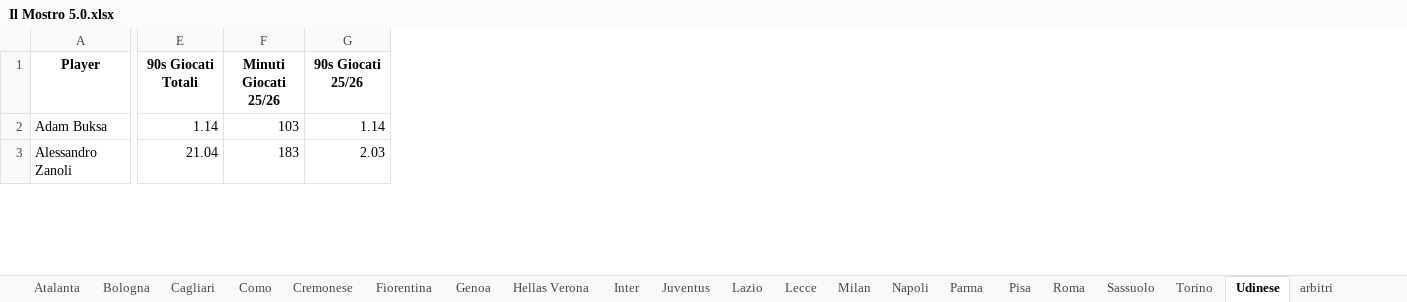
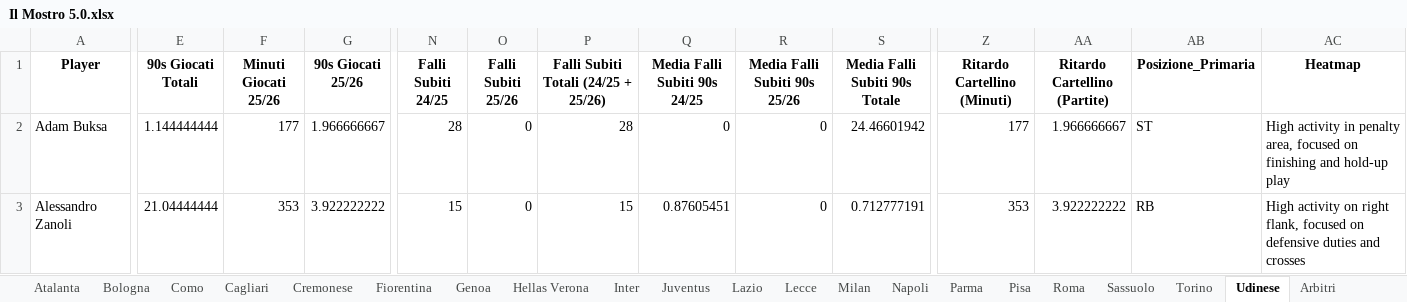
Before and after one commit to clayx9-design/Il-Mostro5.0, an Excel workbook: Il Mostro 5.0.xlsx, sheet Udinese, drawn as a sheet; only a part is shown, gaps mark what is left out; values as stored, in another font and other column widths than the file's, no borders; charts and pictures not drawn; the diff covers the shown part only; the diff names each change by its address in the sheet, - before the commit and + after, or states it on an @@ line.

```diff
--- a/Il Mostro 5.0.xlsx (sheet Udinese)
+++ b/Il Mostro 5.0.xlsx (sheet Udinese)
-sheet tab: arbitri
+sheet tab: Arbitri
@@ sheet tab order changed: Atalanta | Bologna | Como | Cagliari | Cremonese | Fiorentina | Genoa | Hellas Verona | Inter | Juventus | Lazio | Lecce | Milan | Napoli | Parma | Pisa | Roma | Sassuolo | Torino | Udinese | Arbitri @@
+column N (Falli Subiti 24/25), rows 2-3: 28 | 15
+column O (Falli Subiti 25/26), rows 2-3: 0 | 0
+column P, rows 1-3: Falli Subiti Totali (24/25 + 25/26) | 28 | 15
+column Q (Media Falli Subiti 90s 24/25), rows 2-3: 0 | 0.87605451
+column R (Media Falli Subiti 90s 25/26), rows 2-3: 0 | 0
+column S (Media Falli Subiti 90s Totale), rows 2-3: 24.46601942 | 0.712777191
+column Z (Ritardo Cartellino (Minuti)), rows 2-3: 177 | 353
+column AA (Ritardo Cartellino (Partite)), rows 2-3: 1.966666667 | 3.922222222
+column AB (Posizione_Primaria), rows 2-3: ST | RB
+column AC (Heatmap), rows 2-3: High activity in penalty area, focused on finishing and hold-up play | High activity on right flank, focused on defensive duties and crosses
-E2 (90s Giocati Totali): 1.14
+E2 (90s Giocati Totali): 1.144444444
-F2 (Minuti Giocati 25/26): 103
+F2 (Minuti Giocati 25/26): 177
-G2 (90s Giocati 25/26): 1.14
+G2 (90s Giocati 25/26): 1.966666667
-E3 (90s Giocati Totali): 21.04
+E3 (90s Giocati Totali): 21.04444444
-F3 (Minuti Giocati 25/26): 183
+F3 (Minuti Giocati 25/26): 353
-G3 (90s Giocati 25/26): 2.03
+G3 (90s Giocati 25/26): 3.922222222
```
Also changed, not shown: 4 added rows, 1 removed row and 199 edited cells elsewhere in this sheet, sheet Arbitri, sheet Fiorentina, sheet Cremonese, sheet Como, sheet Hellas Verona, sheet Lecce, 14 more sheets, charts or pictures, 9 other files.
